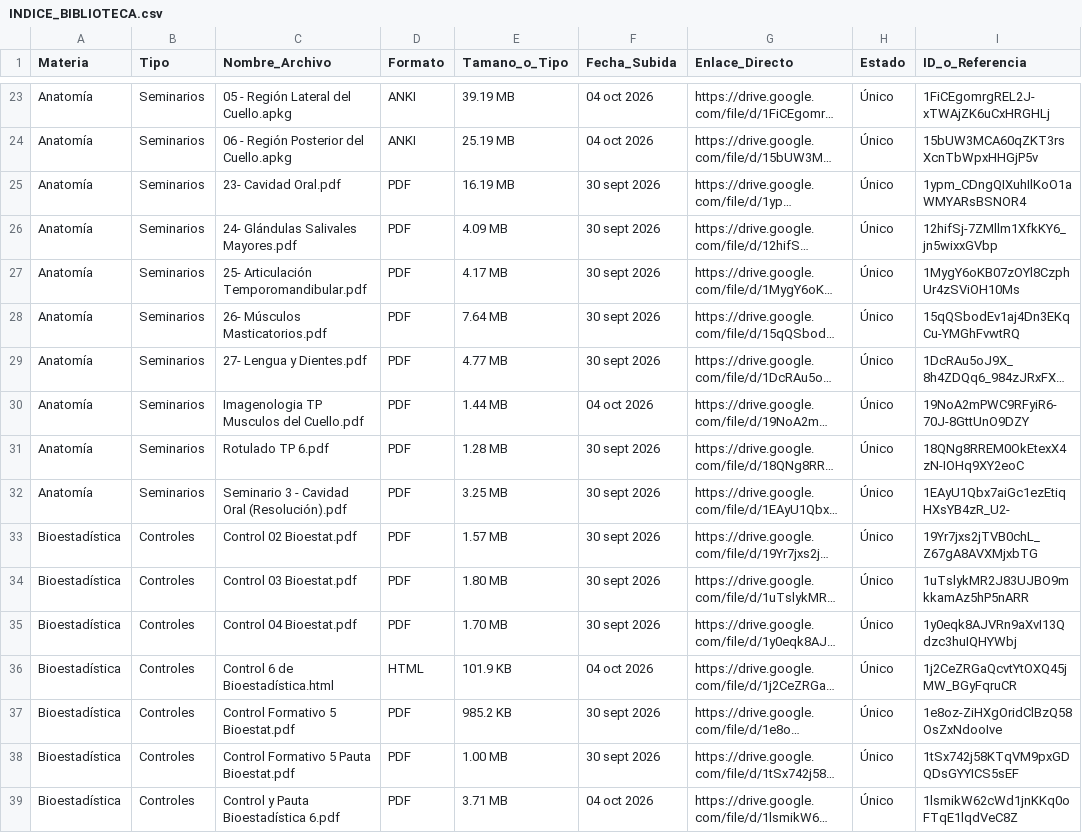
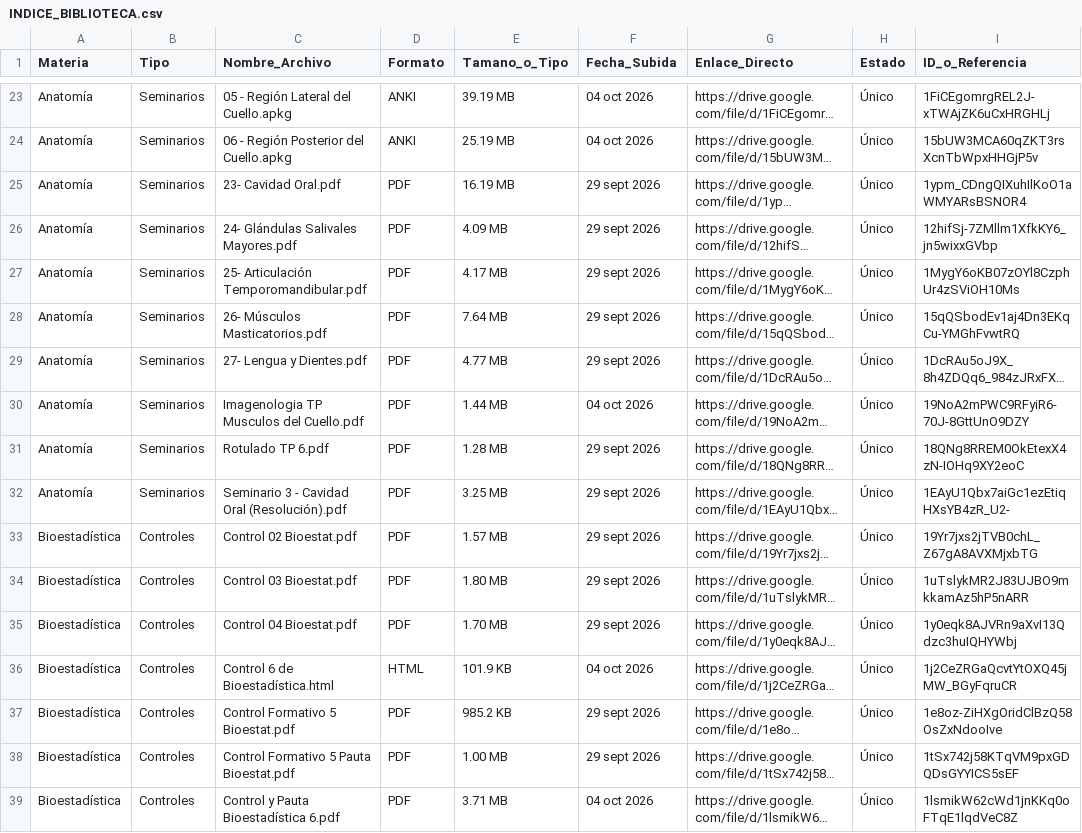
Before and after one commit to eduu37/golgi-bot, a CSV file: INDICE_BIBLIOTECA.csv, drawn as a sheet; only a part is shown, gaps mark what is left out; long unchanged cells end in …; the diff covers the shown part only; the diff names each change by its address in the sheet, - before the commit and + after, or states it on an @@ line.

```diff
--- a/INDICE_BIBLIOTECA.csv
+++ b/INDICE_BIBLIOTECA.csv
-F25:F29 (Fecha_Subida): 30 sept 2026
+F25:F29 (Fecha_Subida): 29 sept 2026
-F31:F35 (Fecha_Subida): 30 sept 2026
+F31:F35 (Fecha_Subida): 29 sept 2026
-F37:F38 (Fecha_Subida): 30 sept 2026
+F37:F38 (Fecha_Subida): 29 sept 2026
```
Also changed, not shown: 87 edited cells elsewhere in this file, 14 other files.
